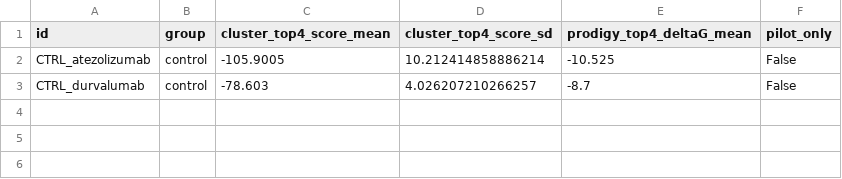
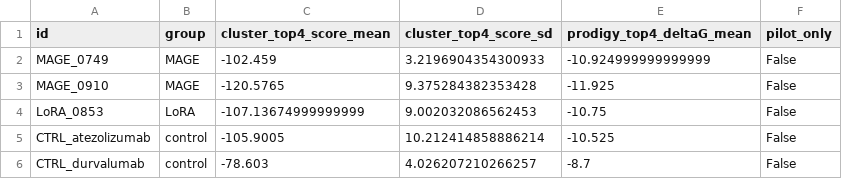
Before and after one commit to sanghyeb2/PDL1_Antibodygenerator_project, a CSV file: 항체실험/공유결과/구조평가_20261115/docking_main/candidate_summary.csv, drawn as a sheet; the diff names each change by its address in the sheet, - before the commit and + after, or states it on an @@ line.

Commit message:
Save five completed docking analyses and pause LoRA_0009 sampling

```diff
--- a/항체실험/공유결과/구조평가_20261115/docking_main/candidate_summary.csv
+++ b/항체실험/공유결과/구조평가_20261115/docking_main/candidate_summary.csv
+row 2: MAGE_0749 | MAGE | -102.459 | 3.2196904354300933 | -10.924999999999999 | False
+row 3: MAGE_0910 | MAGE | -120.5765 | 9.375284382353428 | -11.925 | False
+row 4: LoRA_0853 | LoRA | -107.13674999999999 | 9.002032086562453 | -10.75 | False
```
Also changed, not shown: 40 other files.
